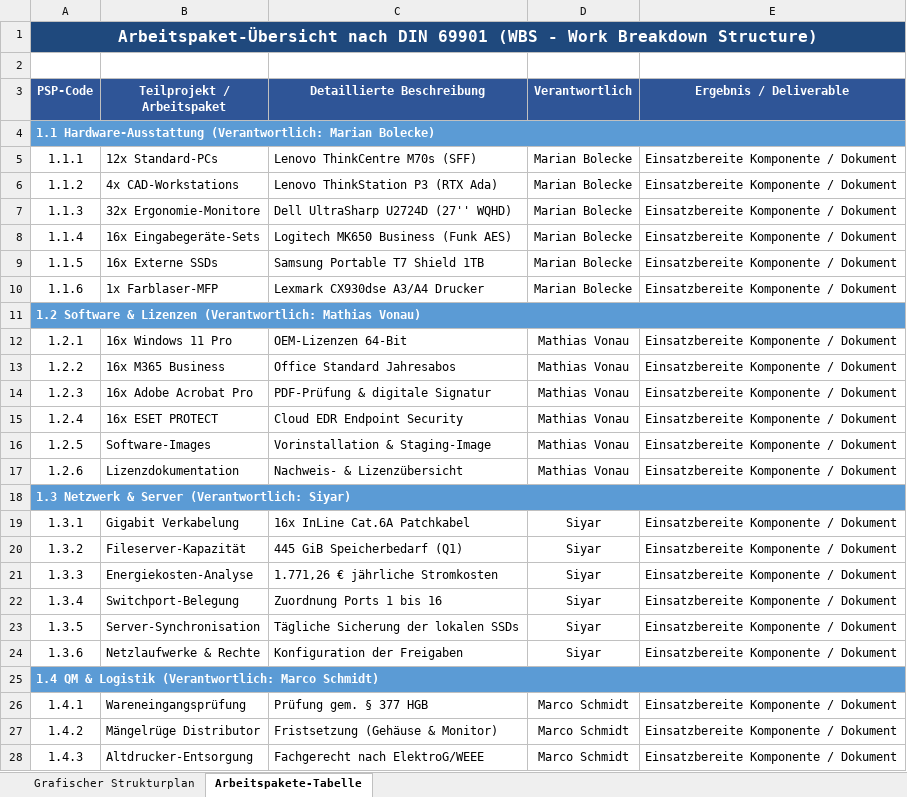
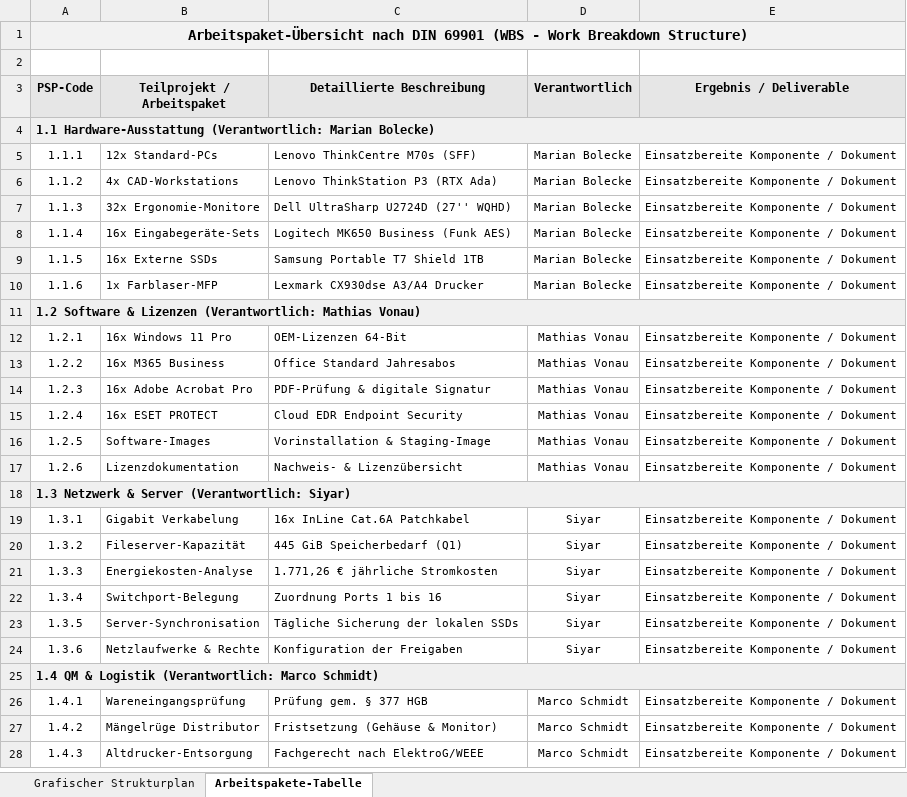
Before and after one commit to kluthjan/projekt_handlungsaufgabe, an Excel workbook: docs/01_Projektorganisation/Projektstrukturplan.xlsx, sheet Arbeitspakete-Tabelle, drawn as a sheet; only a part is shown; values as stored, in another font and other column widths than the file's, no borders; the diff covers the shown part only; the diff names each change by its address in the sheet, - before the commit and + after, or states it on an @@ line.

```diff
--- a/docs/01_Projektorganisation/Projektstrukturplan.xlsx (sheet Arbeitspakete-Tabelle)
+++ b/docs/01_Projektorganisation/Projektstrukturplan.xlsx (sheet Arbeitspakete-Tabelle)
@@ A1 text size: smaller, fill: #1F497D → #F2F2F2, text colour: #FFFFFF → black @@
@@ A3:E3 text colour: #FFFFFF → black, fill: #2F5597 → #E6E6E6 @@
@@ A4 text colour: #FFFFFF → black, fill: #5B9BD5 → #F0F0F0 @@
@@ A5:E10 text size: smaller @@
@@ A11 text colour: #FFFFFF → black, fill: #5B9BD5 → #F0F0F0 @@
@@ A12:E17 text size: smaller @@
@@ A18 text colour: #FFFFFF → black, fill: #5B9BD5 → #F0F0F0 @@
@@ A19:E24 text size: smaller @@
@@ A25 text colour: #FFFFFF → black, fill: #5B9BD5 → #F0F0F0 @@
@@ A26:E28 text size: smaller @@
```
Also changed, not shown: cell formats elsewhere in this sheet, sheet Grafischer Strukturplan, docs/01_Projektorganisation/Netzplan.xlsx, 10 other files.
